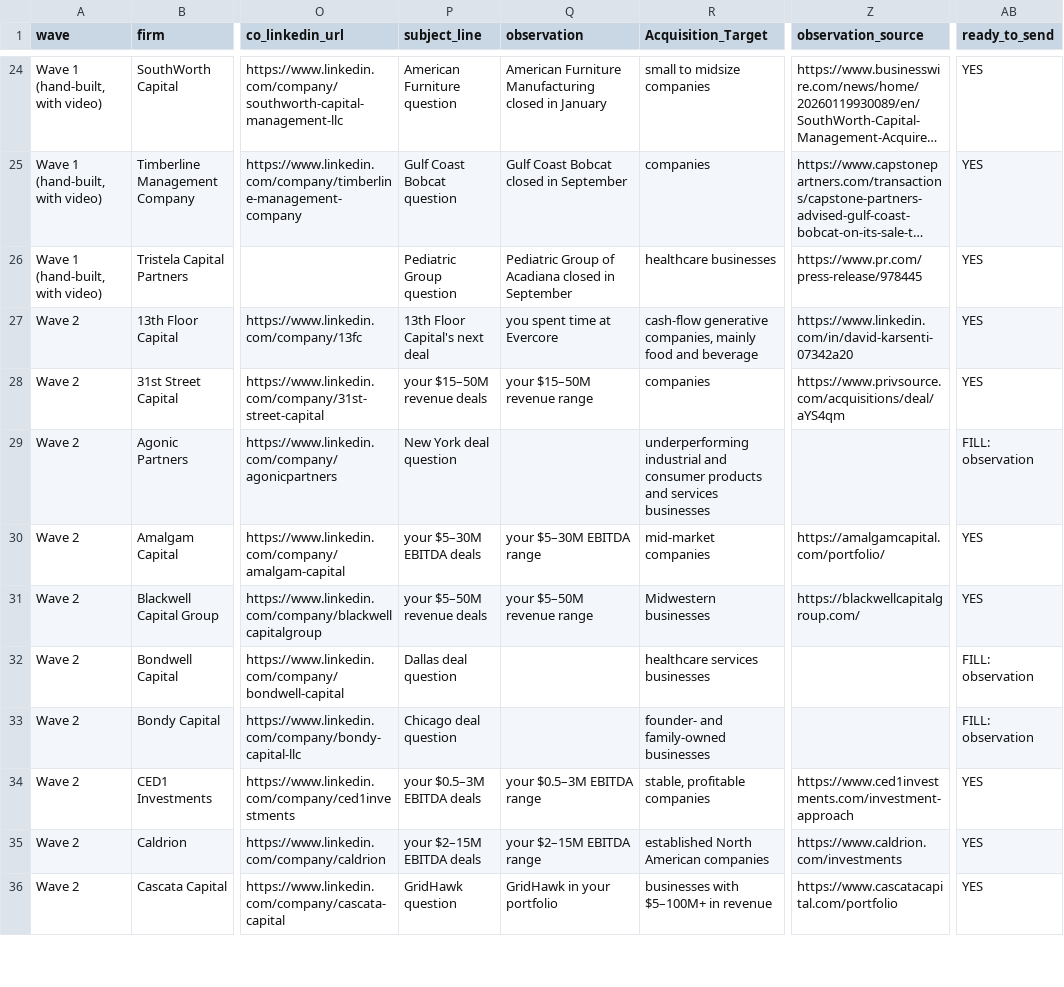
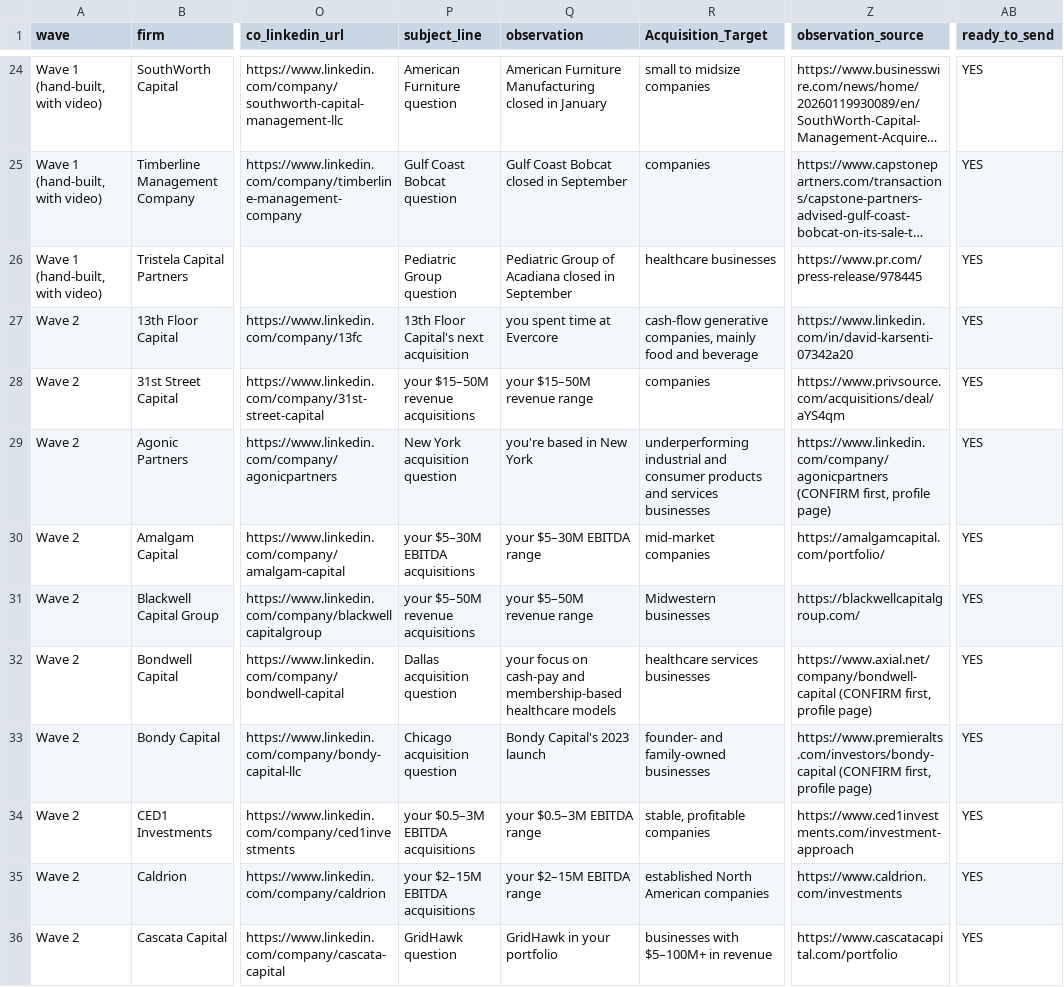
Before and after one commit to smsmkld/krea-murali, a CSV file: data/campaign-leads.csv, drawn as a sheet; only a part is shown, gaps mark what is left out; long unchanged cells end in …; the diff covers the shown part only; the diff names each change by its address in the sheet, - before the commit and + after, or states it on an @@ line.

```diff
--- a/data/campaign-leads.csv
+++ b/data/campaign-leads.csv
-P27 (subject_line): 13th Floor Capital's next deal
+P27 (subject_line): 13th Floor Capital's next acquisition
-P28 (subject_line): your $15–50M revenue deals
+P28 (subject_line): your $15–50M revenue acquisitions
-P29 (subject_line): New York deal question
+P29 (subject_line): New York acquisition question
-Q29 (observation): (empty)
+Q29 (observation): you're based in New York
-Z29 (observation_source): (empty)
+Z29 (observation_source): https://www.linkedin.com/company/agonicpartners (CONFIRM first, profile page)
-AB29 (ready_to_send): FILL: observation
+AB29 (ready_to_send): YES
-P30 (subject_line): your $5–30M EBITDA deals
+P30 (subject_line): your $5–30M EBITDA acquisitions
-P31 (subject_line): your $5–50M revenue deals
+P31 (subject_line): your $5–50M revenue acquisitions
-P32 (subject_line): Dallas deal question
+P32 (subject_line): Dallas acquisition question
-Q32 (observation): (empty)
+Q32 (observation): your focus on cash-pay and membership-based healthcare models
-Z32 (observation_source): (empty)
+Z32 (observation_source): https://www.axial.net/company/bondwell-capital (CONFIRM first, profile page)
-AB32:AB33 (ready_to_send): FILL: observation
+AB32:AB33 (ready_to_send): YES
-P33 (subject_line): Chicago deal question
+P33 (subject_line): Chicago acquisition question
-Q33 (observation): (empty)
+Q33 (observation): Bondy Capital's 2023 launch
-Z33 (observation_source): (empty)
+Z33 (observation_source): https://www.premieralts.com/investors/bondy-capital (CONFIRM first, profile page)
-P34 (subject_line): your $0.5–3M EBITDA deals
+P34 (subject_line): your $0.5–3M EBITDA acquisitions
-P35 (subject_line): your $2–15M EBITDA deals
+P35 (subject_line): your $2–15M EBITDA acquisitions
```
Also changed, not shown: 142 edited cells elsewhere in this file, data/dream100-READY-with-subject.csv, 1 other file.
